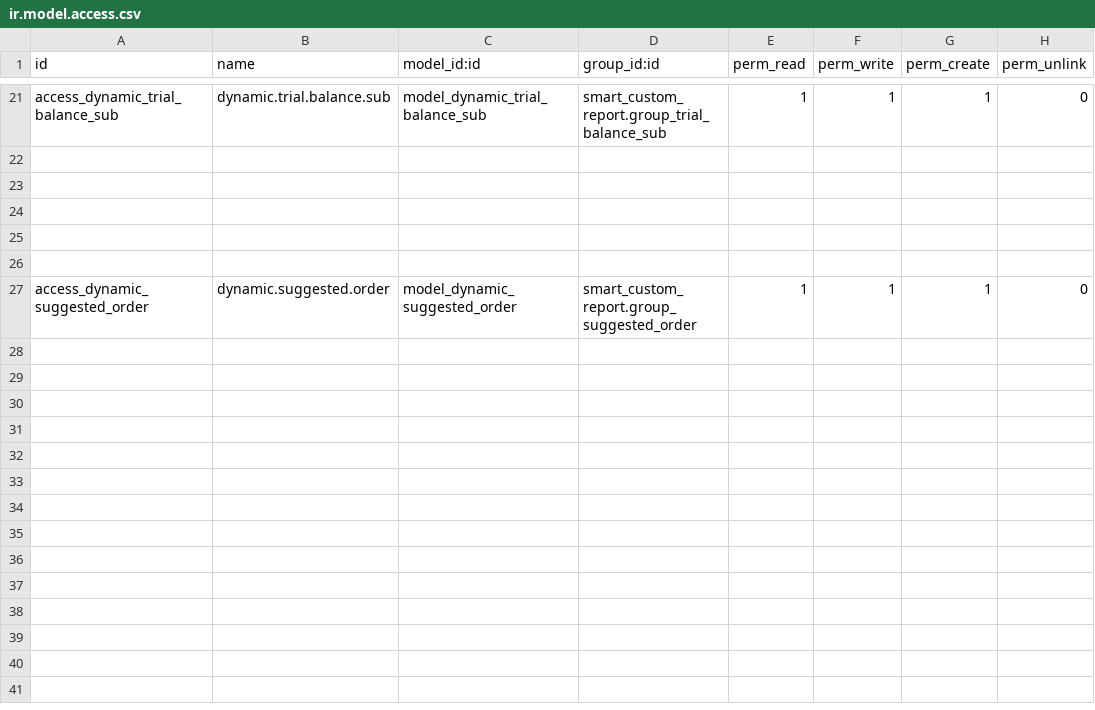
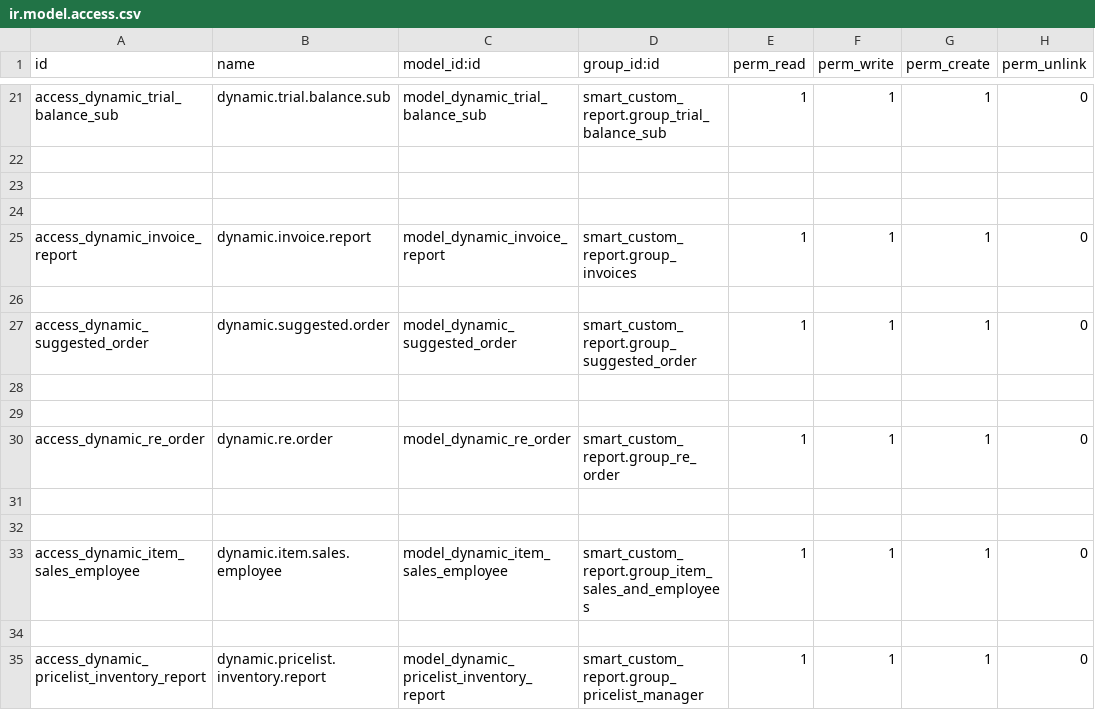
Before and after one commit to MohamedG74/addons_smart_support, a CSV file: smart_custom_report/security/ir.model.access.csv, drawn as a sheet; only a part is shown, gaps mark what is left out.

```diff
--- a/smart_custom_report/security/ir.model.access.csv
+++ b/smart_custom_report/security/ir.model.access.csv
@@ -24,4 +24,12 @@ access_dynamic_trial_balance_sub,dynamic.trial.balance.sub,model_dynamic_trial_b
 
+access_dynamic_invoice_report,dynamic.invoice.report,model_dynamic_invoice_report,smart_custom_report.group_invoices,1,1,1,0
+
+access_dynamic_suggested_order,dynamic.suggested.order,model_dynamic_suggested_order,smart_custom_report.group_suggested_order,1,1,1,0
 
 
-access_dynamic_suggested_order,dynamic.suggested.order,model_dynamic_suggested_order,smart_custom_report.group_suggested_order,1,1,1,0
+access_dynamic_re_order,dynamic.re.order,model_dynamic_re_order,smart_custom_report.group_re_order,1,1,1,0
+
+
+access_dynamic_item_sales_employee,dynamic.item.sales.employee,model_dynamic_item_sales_employee,smart_custom_report.group_item_sales_and_employees,1,1,1,0
+
+access_dynamic_pricelist_inventory_report,dynamic.pricelist.inventory.report,model_dynamic_pricelist_inventory_report,smart_custom_report.group_pricelist_manager,1,1,1,0
```
Also changed, not shown: 14 other files.
